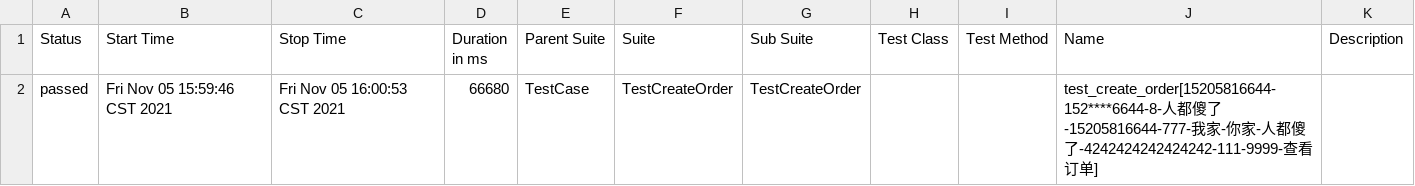
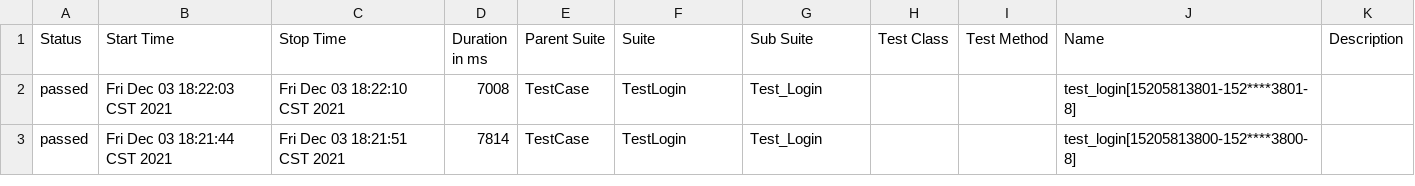
Before and after one commit to 1015297461/PandaFreshAppUIAuto, a CSV file: html/data/suites.csv, drawn as a sheet.

```diff
--- a/html/data/suites.csv
+++ b/html/data/suites.csv
@@ -1,2 +1,3 @@
 "Status","Start Time","Stop Time","Duration in ms","Parent Suite","Suite","Sub Suite","Test Class","Test Method","Name","Description"
-"passed","Fri Nov 05 15:59:46 CST 2021","Fri Nov 05 16:00:53 CST 2021","66680","TestCase","TestCreateOrder","TestCreateOrder","","","test_create_order[15205816644-152****6644-8-人都傻了-15205816644-777-我家-你家-人都傻了-4242424242424242-111-9999-查看订单]",""
+"passed","Fri Dec 03 18:22:03 CST 2021","Fri Dec 03 18:22:10 CST 2021","7008","TestCase","TestLogin","Test_Login","","","test_login[15205813801-152****3801-8]",""
+"passed","Fri Dec 03 18:21:44 CST 2021","Fri Dec 03 18:21:51 CST 2021","7814","TestCase","TestLogin","Test_Login","","","test_login[15205813800-152****3800-8]",""
```
Also changed, not shown: 23 other files.
